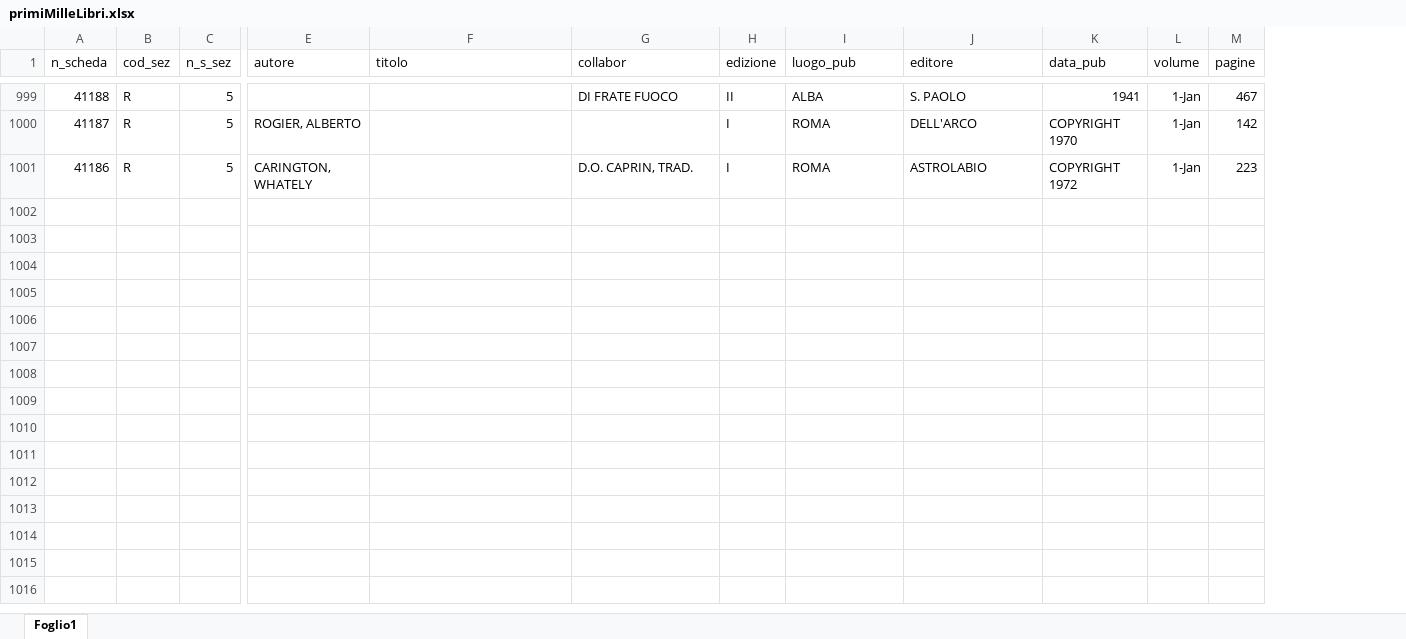
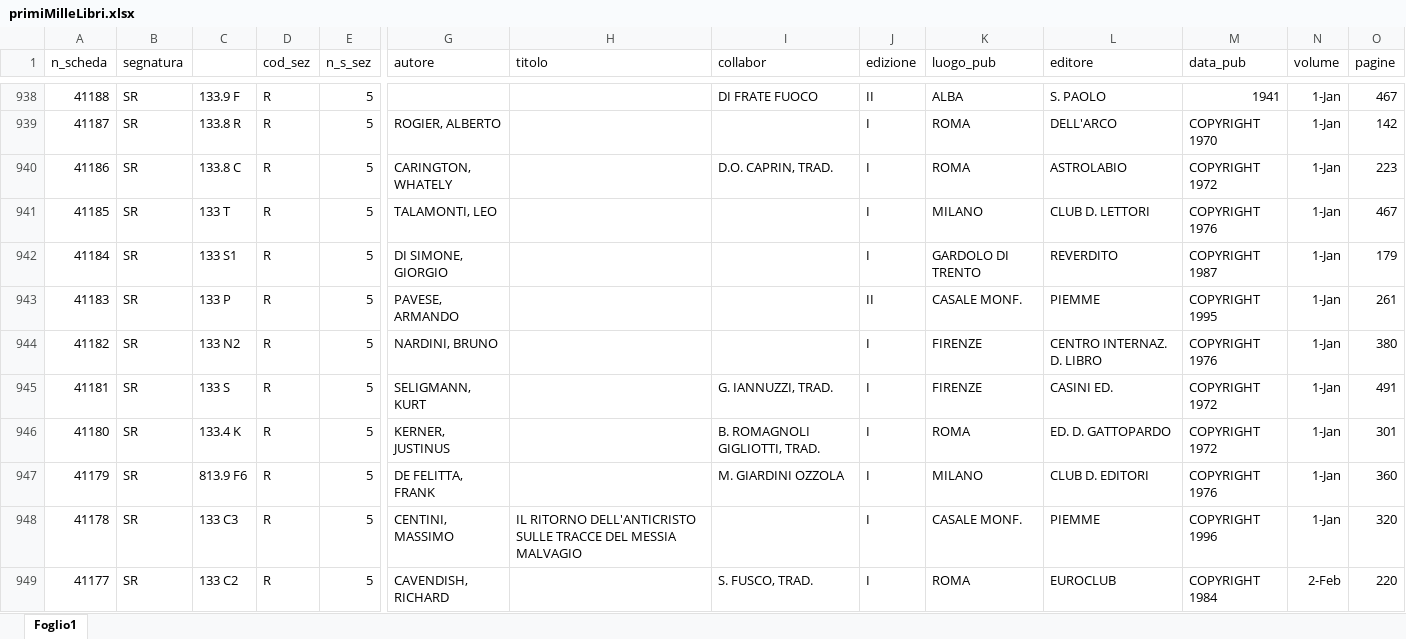
Before and after one commit to terna/biblioteca, an Excel workbook: primiMilleLibri.xlsx, sheet Foglio1, drawn as a sheet; only a part is shown, gaps mark what is left out; values as stored, in another font and other column widths than the file's, no borders; rows hold the shown columns only; the diff covers the shown part only; the diff names each change by its address in the sheet, - before the commit and + after, or states it on an @@ line.

Commit message:
added segnatura and managing SBN down

```diff
--- a/primiMilleLibri.xlsx (sheet Foglio1)
+++ b/primiMilleLibri.xlsx (sheet Foglio1)
+column B (segnatura), rows 938-940: all SR
+column C, rows 938-940: 133.9 F | 133.8 R | 133.8 C
+row 941: 41185 | SR | 133 T | R | 5 | TALAMONTI, LEO |  |  | I | MILANO | CLUB D. LETTORI | COPYRIGHT 1976 | 1-Jan | 467
+row 942: 41184 | SR | 133 S1 | R | 5 | DI SIMONE, GIORGIO |  |  | I | GARDOLO DI TRENTO | REVERDITO | COPYRIGHT 1987 | 1-Jan | 179
+row 943: 41183 | SR | 133 P | R | 5 | PAVESE, ARMANDO |  |  | II | CASALE MONF. | PIEMME | COPYRIGHT 1995 | 1-Jan | 261
+row 944: 41182 | SR | 133 N2 | R | 5 | NARDINI, BRUNO |  |  | I | FIRENZE | CENTRO INTERNAZ. D. LIBRO | COPYRIGHT 1976 | 1-Jan | 380
+row 945: 41181 | SR | 133 S | R | 5 | SELIGMANN, KURT |  | G. IANNUZZI, TRAD. | I | FIRENZE | CASINI ED. | COPYRIGHT 1972 | 1-Jan | 491
+row 946: 41180 | SR | 133.4 K | R | 5 | KERNER, JUSTINUS |  | B. ROMAGNOLI GIGLIOTTI, TRAD. | I | ROMA | ED. D. GATTOPARDO | COPYRIGHT 1972 | 1-Jan | 301
+row 947: 41179 | SR | 813.9 F6 | R | 5 | DE FELITTA, FRANK |  | M. GIARDINI OZZOLA | I | MILANO | CLUB D. EDITORI | COPYRIGHT 1976 | 1-Jan | 360
+row 948: 41178 | SR | 133 C3 | R | 5 | CENTINI, MASSIMO | IL RITORNO DELL'ANTICRISTO SULLE TRACCE DEL MESSIA MALVAGIO |  | I | CASALE MONF. | PIEMME | COPYRIGHT 1996 | 1-Jan | 320
+row 949: 41177 | SR | 133 C2 | R | 5 | CAVENDISH, RICHARD |  | S. FUSCO, TRAD. | I | ROMA | EUROCLUB | COPYRIGHT 1984 | 2-Feb | 220
```
Also changed, not shown: 52 added rows and 61 removed rows elsewhere in this sheet, 29 other files.
